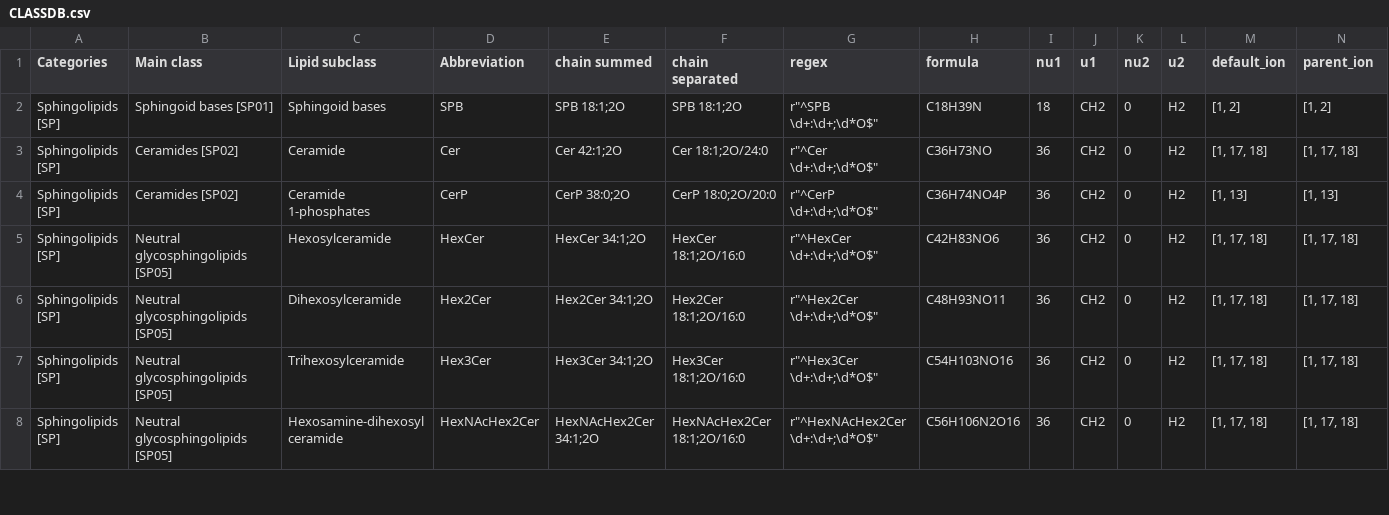
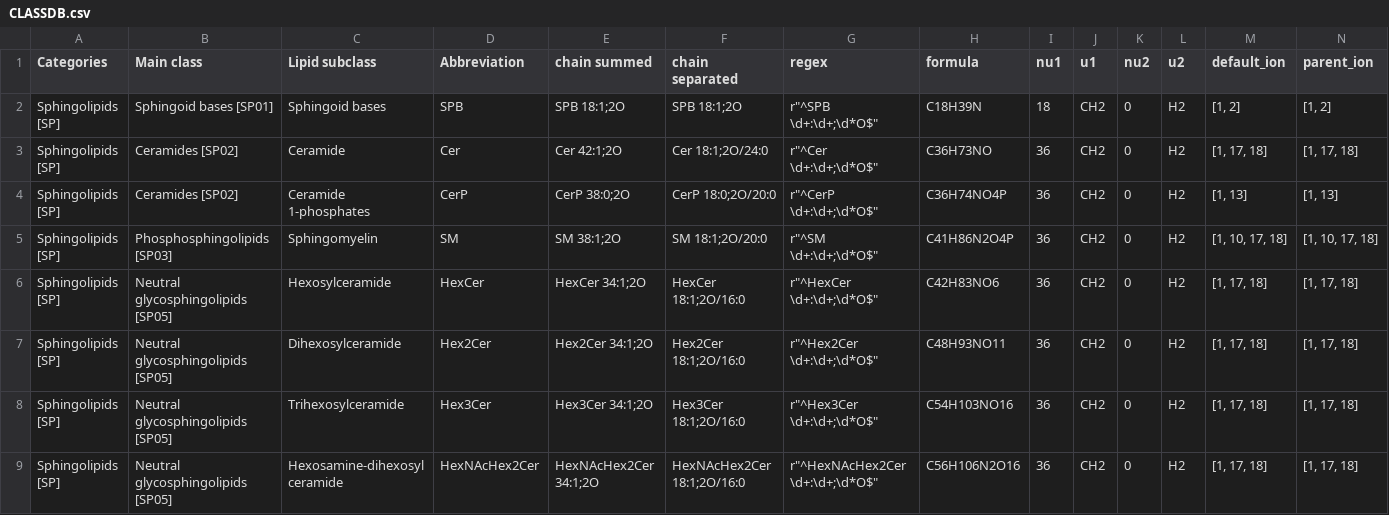
Before and after one commit to yufongpeng/SphingolipidsID.jl, a CSV file: config/CLASSDB.csv, drawn as a sheet; only a part is shown; rows hold the shown columns only; the diff names each change by its address in the sheet, - before the commit and + after, or states it on an @@ line.

Commit message:
Flexible query, sidechain=>chain, notebook

```diff
--- a/config/CLASSDB.csv
+++ b/config/CLASSDB.csv
+row 5: Sphingolipids [SP] | Phosphosphingolipids [SP03] | Sphingomyelin | SM | SM 38:1;2O | SM 18:1;2O/20:0 | r"^SM \d+:\d+;\d*O$" | C41H86N2O4P | 36 | CH2 | 0 | H2 | [1, 10, 17, 18] | [1, 10, 17, 18]
```
Also changed, not shown: config/ADDUCTCODE.csv, config/CE.csv, 49 other files.
